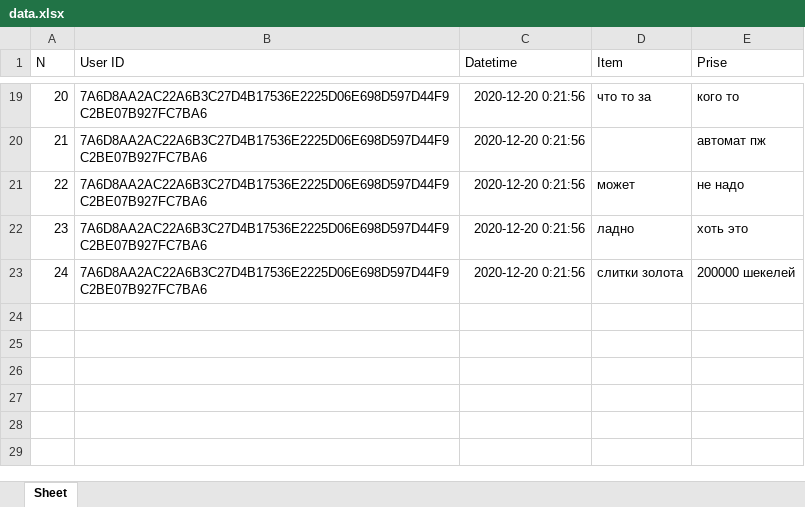
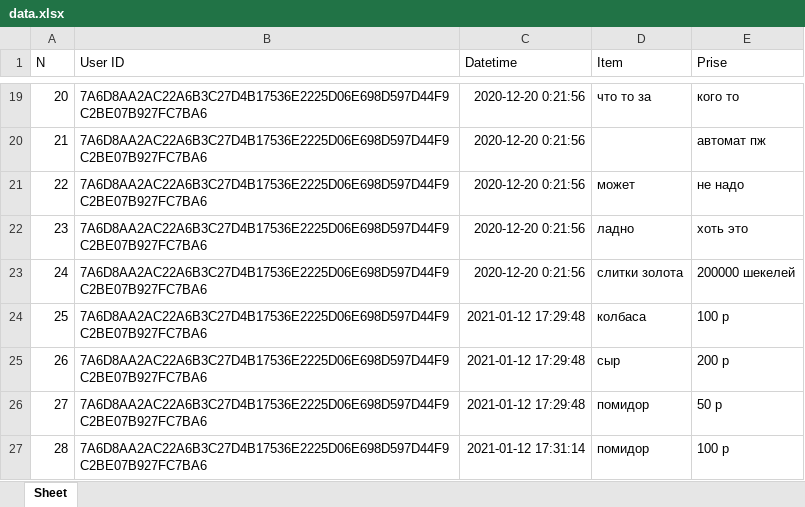
Before and after one commit to sqders/Programming, an Excel workbook: lab/02/Python/data.xlsx, sheet Sheet, drawn as a sheet; only a part is shown, gaps mark what is left out; values as stored, in another font and other column widths than the file's, no borders; the diff names each change by its address in the sheet, - before the commit and + after, or states it on an @@ line.

```diff
--- a/lab/02/Python/data.xlsx (sheet Sheet)
+++ b/lab/02/Python/data.xlsx (sheet Sheet)
+row 24: 25 | 7A6D8AA2AC22A6B3C27D4B17536E2225D06E698D597D44F9C2BE07B927FC7BA6 | 2021-01-12 17:29:48 | колбаса | 100 р
+row 25: 26 | 7A6D8AA2AC22A6B3C27D4B17536E2225D06E698D597D44F9C2BE07B927FC7BA6 | 2021-01-12 17:29:48 | сыр | 200 р
+row 26: 27 | 7A6D8AA2AC22A6B3C27D4B17536E2225D06E698D597D44F9C2BE07B927FC7BA6 | 2021-01-12 17:29:48 | помидор | 50 р
+row 27: 28 | 7A6D8AA2AC22A6B3C27D4B17536E2225D06E698D597D44F9C2BE07B927FC7BA6 | 2021-01-12 17:31:14 | помидор | 100 р
```
Also changed, not shown: 10 other files.
